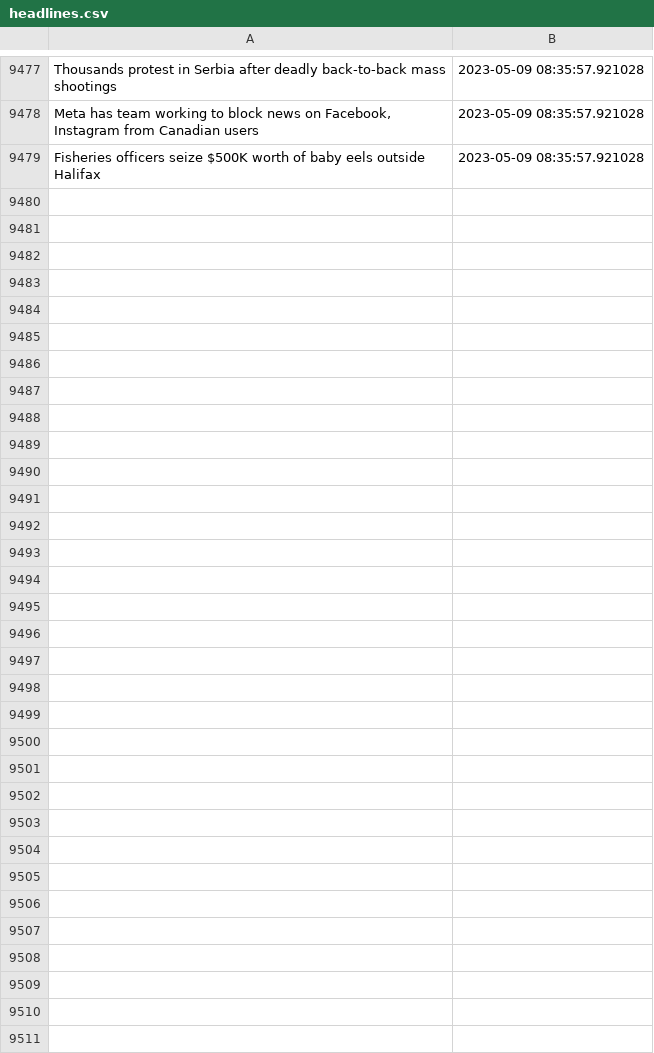
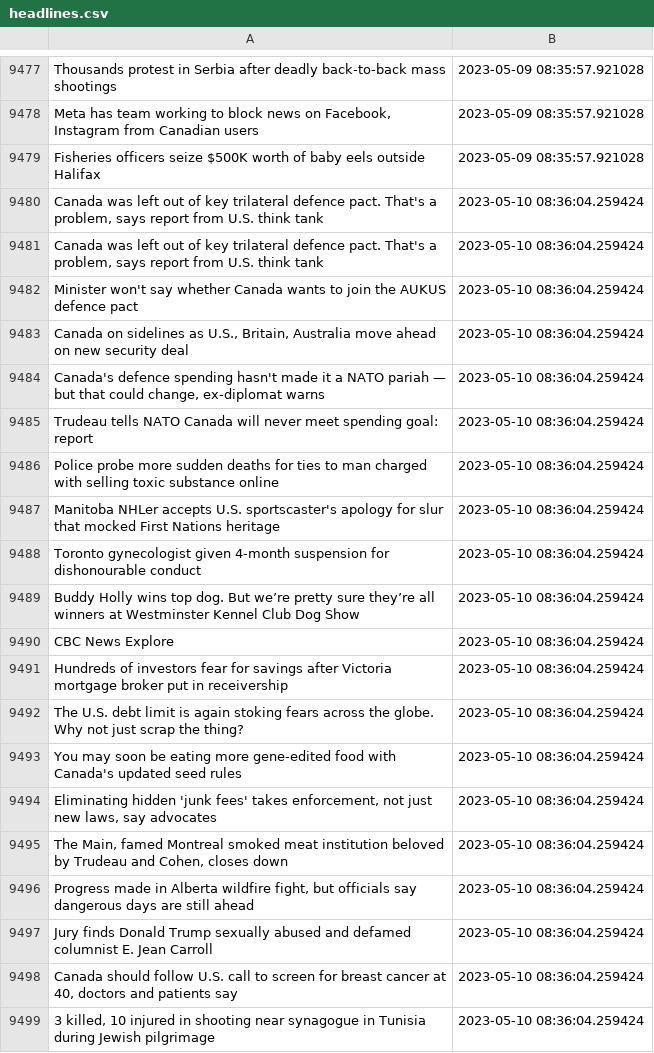
Before and after one commit to dexmcmillan/cbc-homepage-screenshots, a CSV file: data/headlines.csv, drawn as a sheet; only a part is shown, gaps mark what is left out; the diff covers the shown part only; the diff names each change by its address in the sheet, - before the commit and + after, or states it on an @@ line.

```diff
--- a/data/headlines.csv
+++ b/data/headlines.csv
+row 9480: Canada was left out of key trilateral defence pact. That's a problem, says report from U.S. think tank | 2023-05-10 08:36:04.259424
+row 9481: Canada was left out of key trilateral defence pact. That's a problem, says report from U.S. think tank | 2023-05-10 08:36:04.259424
+row 9482: Minister won't say whether Canada wants to join the AUKUS defence pact | 2023-05-10 08:36:04.259424
+row 9483: Canada on sidelines as U.S., Britain, Australia move ahead on new security deal | 2023-05-10 08:36:04.259424
+row 9484: Canada's defence spending hasn't made it a NATO pariah — but that could change, ex-diplomat warns | 2023-05-10 08:36:04.259424
+row 9485: Trudeau tells NATO Canada will never meet spending goal: report | 2023-05-10 08:36:04.259424
+row 9486: Police probe more sudden deaths for ties to man charged with selling toxic substance online | 2023-05-10 08:36:04.259424
+row 9487: Manitoba NHLer accepts U.S. sportscaster's apology for slur that mocked First Nations heritage | 2023-05-10 08:36:04.259424
+row 9488: Toronto gynecologist given 4-month suspension for dishonourable conduct | 2023-05-10 08:36:04.259424
+row 9489: Buddy Holly wins top dog. But we’re pretty sure they’re all winners at Westminster Kennel Club Dog Show | 2023-05-10 08:36:04.259424
+row 9490: CBC News Explore | 2023-05-10 08:36:04.259424
+row 9491: Hundreds of investors fear for savings after Victoria mortgage broker put in receivership | 2023-05-10 08:36:04.259424
+row 9492: The U.S. debt limit is again stoking fears across the globe. Why not just scrap the thing? | 2023-05-10 08:36:04.259424
+row 9493: You may soon be eating more gene-edited food with Canada's updated seed rules | 2023-05-10 08:36:04.259424
+row 9494: Eliminating hidden 'junk fees' takes enforcement, not just new laws, say advocates | 2023-05-10 08:36:04.259424
+row 9495: The Main, famed Montreal smoked meat institution beloved by Trudeau and Cohen, closes down | 2023-05-10 08:36:04.259424
+row 9496: Progress made in Alberta wildfire fight, but officials say dangerous days are still ahead | 2023-05-10 08:36:04.259424
+row 9497: Jury finds Donald Trump sexually abused and defamed columnist E. Jean Carroll | 2023-05-10 08:36:04.259424
+row 9498: Canada should follow U.S. call to screen for breast cancer at 40, doctors and patients say | 2023-05-10 08:36:04.259424
+row 9499: 3 killed, 10 injured in shooting near synagogue in Tunisia during Jewish pilgrimage | 2023-05-10 08:36:04.259424
```
Also changed, not shown: 14 added rows elsewhere in this file.
